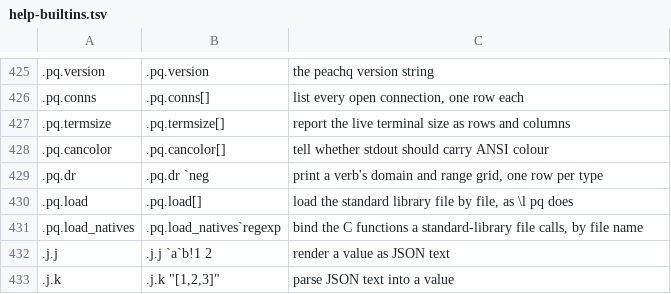
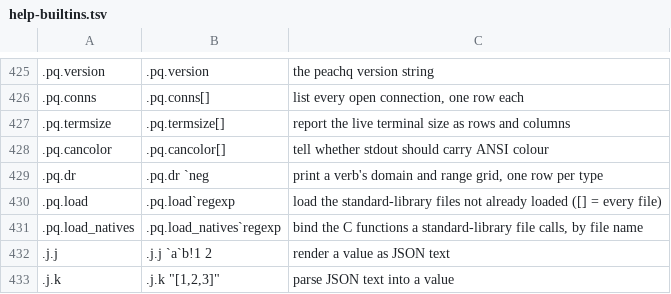
Before and after one commit to openmarketdata/peachq, a TSV file: lib/help-builtins.tsv, drawn as a sheet; only a part is shown, gaps mark what is left out; the diff names each change by its address in the sheet, - before the commit and + after, or states it on an @@ line.

Commit message:
feat(pq): a library namespace autoloads on its first missing-name read

```diff
--- a/lib/help-builtins.tsv
+++ b/lib/help-builtins.tsv
-B430: .pq.load[]
+B430: .pq.load`regexp
-C430: load the standard library file by file, as \l pq does
+C430: load the standard-library files not already loaded ([] = every file)
```
Also changed, not shown: 8 other files.
